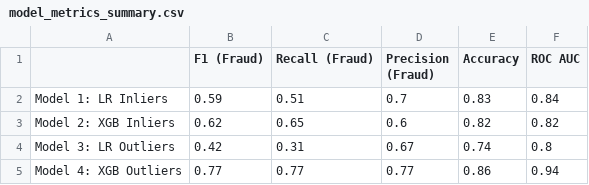
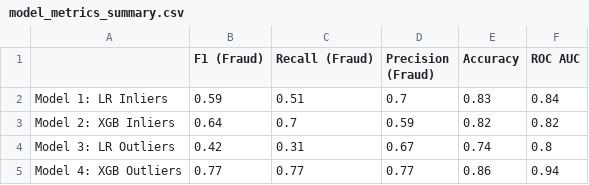
Before and after one commit to yingcheuk/fraud-detector, a CSV file: models/model_metrics_summary.csv, drawn as a sheet.

```diff
--- a/models/model_metrics_summary.csv
+++ b/models/model_metrics_summary.csv
@@ -2,3 +2,3 @@
 Model 1: LR Inliers,0.59,0.51,0.7,0.83,0.84
-Model 2: XGB Inliers,0.62,0.65,0.6,0.82,0.82
+Model 2: XGB Inliers,0.64,0.7,0.59,0.82,0.82
 Model 3: LR Outliers,0.42,0.31,0.67,0.74,0.8
```
Also changed, not shown: 7 other files.
